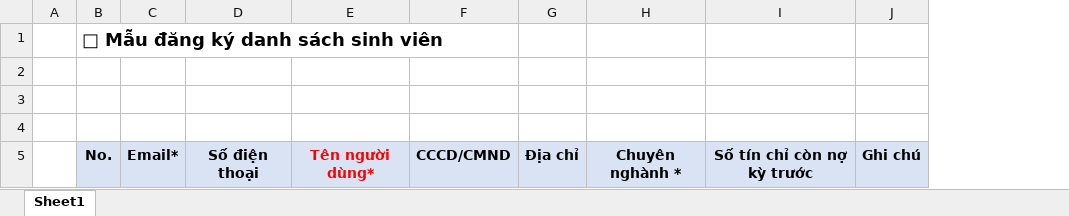
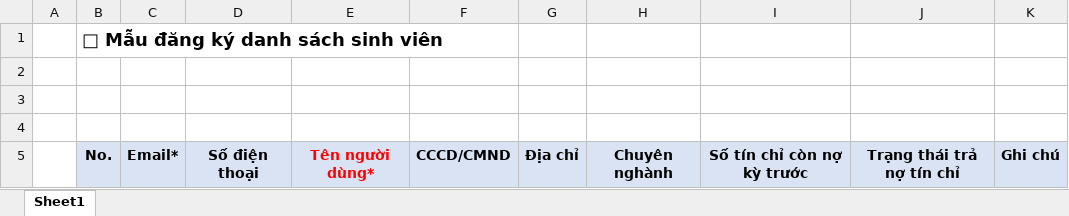
Before and after one commit to DuongSnake/DATN, an Excel workbook: src/main/resources/static/example_insert_list_student.xlsx, sheet Sheet1, drawn as a sheet; values as stored, in another font and other column widths than the file's, no borders; charts and pictures not drawn; removed rows and columns are numbered as before the commit, all else as after; the diff names each change by its address in the sheet, - before the commit and + after, or states it on an @@ line.

Commit message:
change object student,user and add code insert list student(have config scheulde send mail and insert account) and add file excel template sample for insert list student

```diff
--- a/src/main/resources/static/example_insert_list_student.xlsx (sheet Sheet1)
+++ b/src/main/resources/static/example_insert_list_student.xlsx (sheet Sheet1)
-column H, row 5: Chuyên nghành *
+column H, row 5: Chuyên nghành
+column J, row 5: Trạng thái trả nợ tín chỉ
```
Also changed, not shown: charts or pictures, 22 other files.
